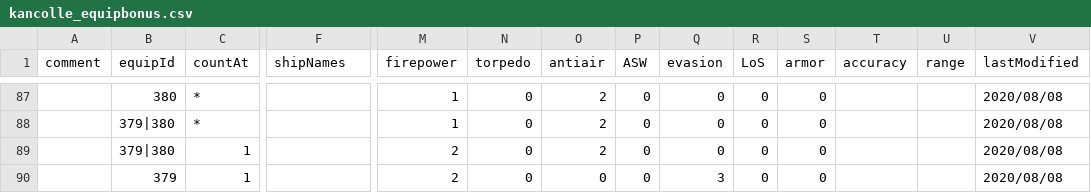
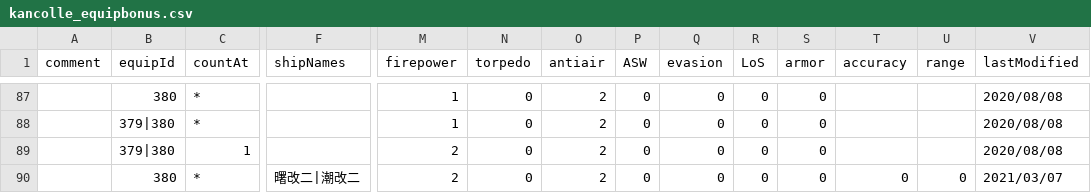
Before and after one commit to thisleaf/thisleaf.github.io, a CSV file: data/kancolle_equipbonus.csv, drawn as a sheet; only a part is shown, gaps mark what is left out; the shorter side is filled out with more unchanged rows; rows hold the shown columns only; the diff covers the shown part only; the diff names each change by its address in the sheet, - before the commit and + after, or states it on an @@ line.

```diff
--- a/data/kancolle_equipbonus.csv
+++ b/data/kancolle_equipbonus.csv
+row 90:  | 380 | * | 曙改二|潮改二 | 2 | 0 | 2 | 0 | 0 | 0 | 0 | 0 | 0 | 2021/03/07
```
Also changed, not shown: 8 added rows and 9 edited cells elsewhere in this file, data/kancolle_shiplist.csv, 8 other files.
